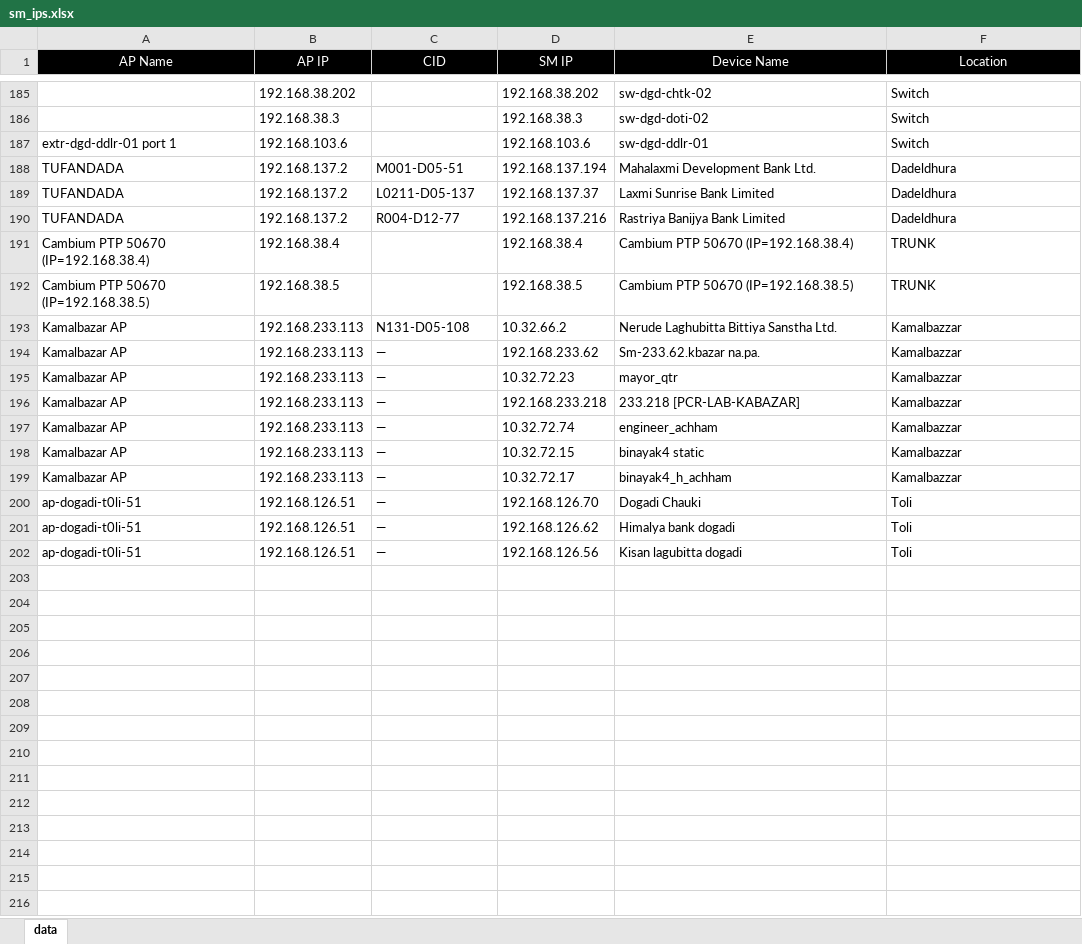
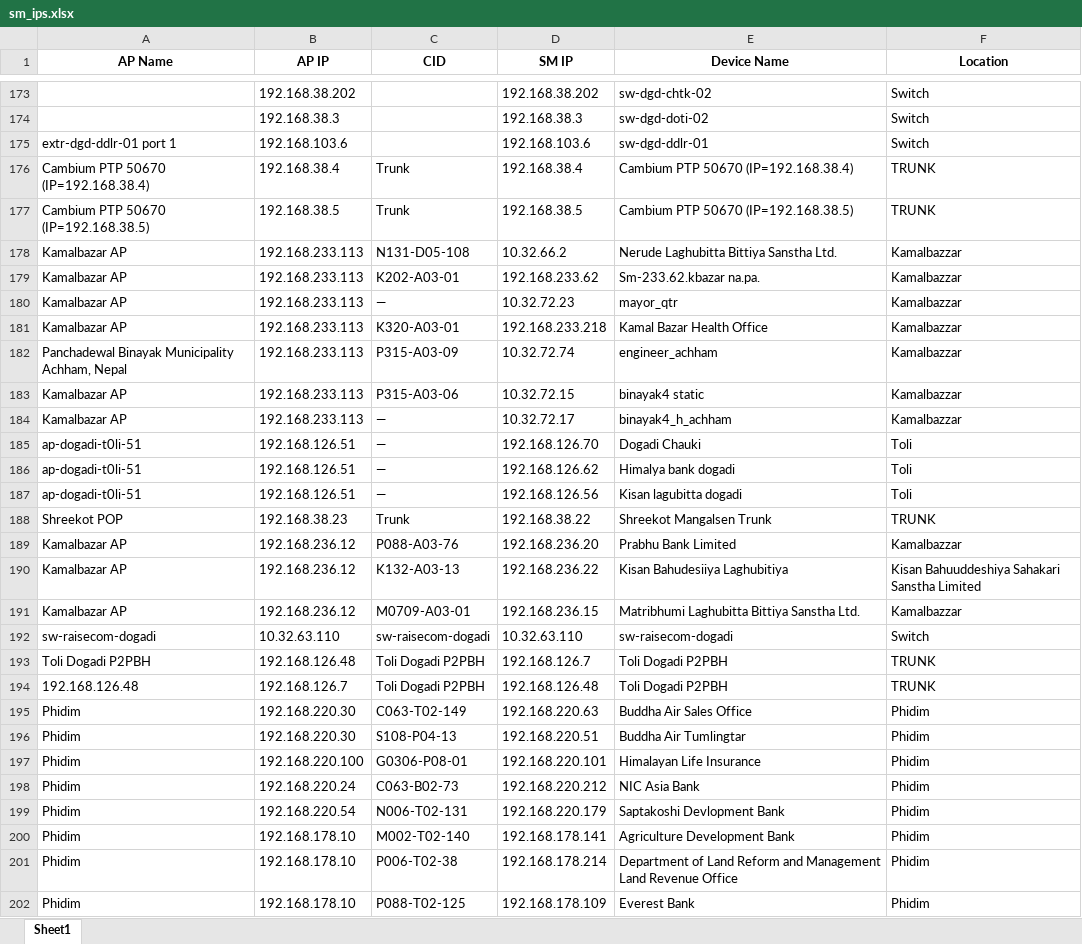
Before and after one commit to kabijwe/ISPWirelessmon, an Excel workbook: Documents/wirelessmonitoringsystem-main/sm_ips.xlsx, sheet Sheet1, drawn as a sheet; only a part is shown, gaps mark what is left out; values as stored, in another font and other column widths than the file's, no borders; charts and pictures not drawn; removed rows and columns are numbered as before the commit, all else as after; the diff covers the shown part only; the diff names each change by its address in the sheet, - before the commit and + after, or states it on an @@ line.

```diff
--- a/Documents/wirelessmonitoringsystem-main/sm_ips.xlsx (sheet Sheet1)
+++ b/Documents/wirelessmonitoringsystem-main/sm_ips.xlsx (sheet Sheet1)
-sheet tab: data
+sheet tab: Sheet1
@@ A1:F1 fill: #000000 → none, bold: off → on, text colour: #FFFFFF → black @@
-row 188: TUFANDADA | 192.168.137.2 | M001-D05-51 | 192.168.137.194 | Mahalaxmi Development Bank Ltd. | Dadeldhura
-row 189: TUFANDADA | 192.168.137.2 | L0211-D05-137 | 192.168.137.37 | Laxmi Sunrise Bank Limited | Dadeldhura
-row 190: TUFANDADA | 192.168.137.2 | R004-D12-77 | 192.168.137.216 | Rastriya Banijya Bank Limited | Dadeldhura
-C176:C177 (CID): (empty)
+C176:C177 (CID): Trunk
-C179 (CID): —
+C179 (CID): K202-A03-01
-C181 (CID): —
+C181 (CID): K320-A03-01
-E181 (Device Name): 233.218 [PCR-LAB-KABAZAR]
+E181 (Device Name): Kamal Bazar Health Office
-A182 (AP Name): Kamalbazar AP
+A182 (AP Name): Panchadewal Binayak Municipality Achham, Nepal
-C182 (CID): —
+C182 (CID): P315-A03-09
-C183 (CID): —
+C183 (CID): P315-A03-06
+row 188: Shreekot POP | 192.168.38.23 | Trunk | 192.168.38.22 | Shreekot Mangalsen Trunk | TRUNK
+row 189: Kamalbazar AP | 192.168.236.12 | P088-A03-76 | 192.168.236.20 | Prabhu Bank Limited | Kamalbazzar
+row 190: Kamalbazar AP | 192.168.236.12 | K132-A03-13 | 192.168.236.22 | Kisan Bahudesiiya Laghubitiya | Kisan Bahuuddeshiya Sahakari Sanstha Limited
+row 191: Kamalbazar AP | 192.168.236.12 | M0709-A03-01 | 192.168.236.15 | Matribhumi Laghubitta Bittiya Sanstha Ltd. | Kamalbazzar
+row 192: sw-raisecom-dogadi | 10.32.63.110 | sw-raisecom-dogadi | 10.32.63.110 | sw-raisecom-dogadi | Switch
+row 193: Toli Dogadi P2PBH | 192.168.126.48 | Toli Dogadi P2PBH | 192.168.126.7 | Toli Dogadi P2PBH | TRUNK
+row 194: 192.168.126.48 | 192.168.126.7 | Toli Dogadi P2PBH | 192.168.126.48 | Toli Dogadi P2PBH | TRUNK
+row 195: Phidim | 192.168.220.30 | C063-T02-149 | 192.168.220.63 | Buddha Air Sales Office | Phidim
+row 196: Phidim | 192.168.220.30 | S108-P04-13 | 192.168.220.51 | Buddha Air Tumlingtar | Phidim
+row 197: Phidim | 192.168.220.100 | G0306-P08-01 | 192.168.220.101 | Himalayan Life Insurance | Phidim
+row 198: Phidim | 192.168.220.24 | C063-B02-73 | 192.168.220.212 | NIC Asia Bank | Phidim
+row 199: Phidim | 192.168.220.54 | N006-T02-131 | 192.168.220.179 | Saptakoshi Devlopment Bank | Phidim
+row 200: Phidim | 192.168.178.10 | M002-T02-140 | 192.168.178.141 | Agriculture Development Bank | Phidim
+row 201: Phidim | 192.168.178.10 | P006-T02-38 | 192.168.178.214 | Department of Land Reform and Management Land Revenue Office | Phidim
+row 202: Phidim | 192.168.178.10 | P088-T02-125 | 192.168.178.109 | Everest Bank | Phidim
```
Also changed, not shown: 139 added rows, 9 removed rows, 3 moved rows, 10 edited cells and cell formats elsewhere in this sheet, charts or pictures, 10 other files.
